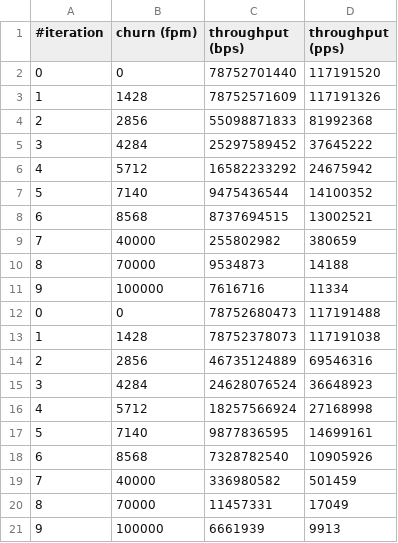
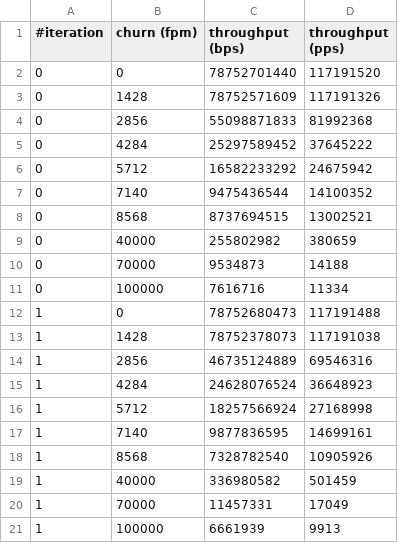
Before and after one commit to snaplab-dpss/synapse-project, a CSV file: eval/data/churn_table_map.csv, drawn as a sheet.

Commit message:
Bug fix on the cached table map app

```diff
--- a/eval/data/churn_table_map.csv
+++ b/eval/data/churn_table_map.csv
@@ -2,20 +2,20 @@
 0,0,78752701440,117191520
-1,1428,78752571609,117191326
-2,2856,55098871833,81992368
-3,4284,25297589452,37645222
-4,5712,16582233292,24675942
-5,7140,9475436544,14100352
-6,8568,8737694515,13002521
-7,40000,255802982,380659
-8,70000,9534873,14188
-9,100000,7616716,11334
-0,0,78752680473,117191488
+0,1428,78752571609,117191326
+0,2856,55098871833,81992368
+0,4284,25297589452,37645222
+0,5712,16582233292,24675942
+0,7140,9475436544,14100352
+0,8568,8737694515,13002521
+0,40000,255802982,380659
+0,70000,9534873,14188
+0,100000,7616716,11334
+1,0,78752680473,117191488
 1,1428,78752378073,117191038
-2,2856,46735124889,69546316
-3,4284,24628076524,36648923
-4,5712,18257566924,27168998
-5,7140,9877836595,14699161
-6,8568,7328782540,10905926
-7,40000,336980582,501459
-8,70000,11457331,17049
-9,100000,6661939,9913
+1,2856,46735124889,69546316
+1,4284,24628076524,36648923
+1,5712,18257566924,27168998
+1,7140,9877836595,14699161
+1,8568,7328782540,10905926
+1,40000,336980582,501459
+1,70000,11457331,17049
+1,100000,6661939,9913
```
Also changed, not shown: 5 other files.
